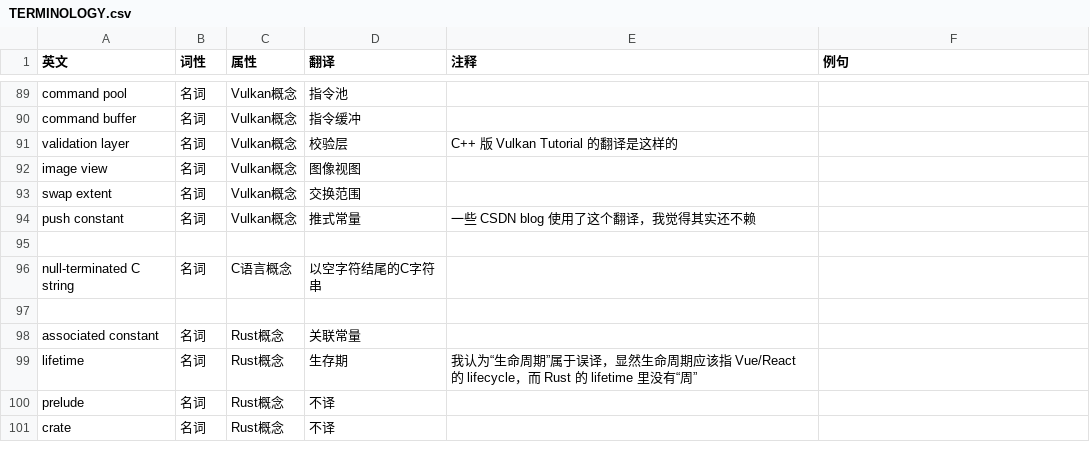
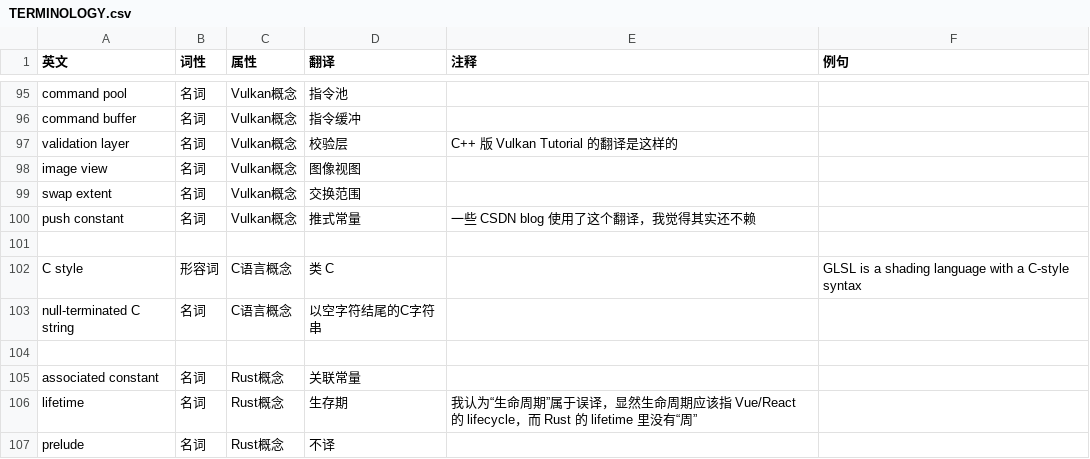
Before and after one commit to chuigda/Vulkan-Tutorial-Rust-CN, a CSV file: TERMINOLOGY.csv, drawn as a sheet; only a part is shown, gaps mark what is left out; the shorter side is filled out with more unchanged rows; the diff covers the shown part only.

```diff
--- a/TERMINOLOGY.csv
+++ b/TERMINOLOGY.csv
@@ -95,2 +101,3 @@ push constant,名词,Vulkan概念,推式常量,一些 CSDN blog 使用了这个
 ,,,,,,
+C style,形容词,C语言概念,类 C,,GLSL is a shading language with a C-style syntax,
 null-terminated C string,名词,C语言概念,以空字符结尾的C字符串,,,
```
Also changed, not shown: 6 added rows and 1 edited cell elsewhere in this file, 3 other files.
